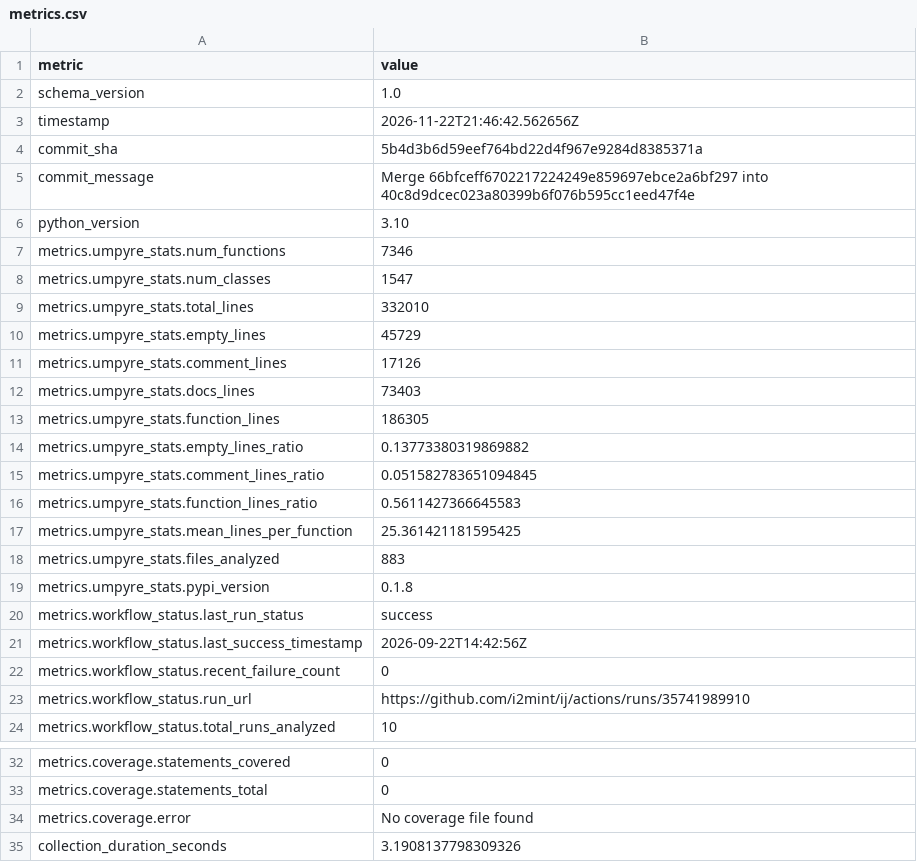
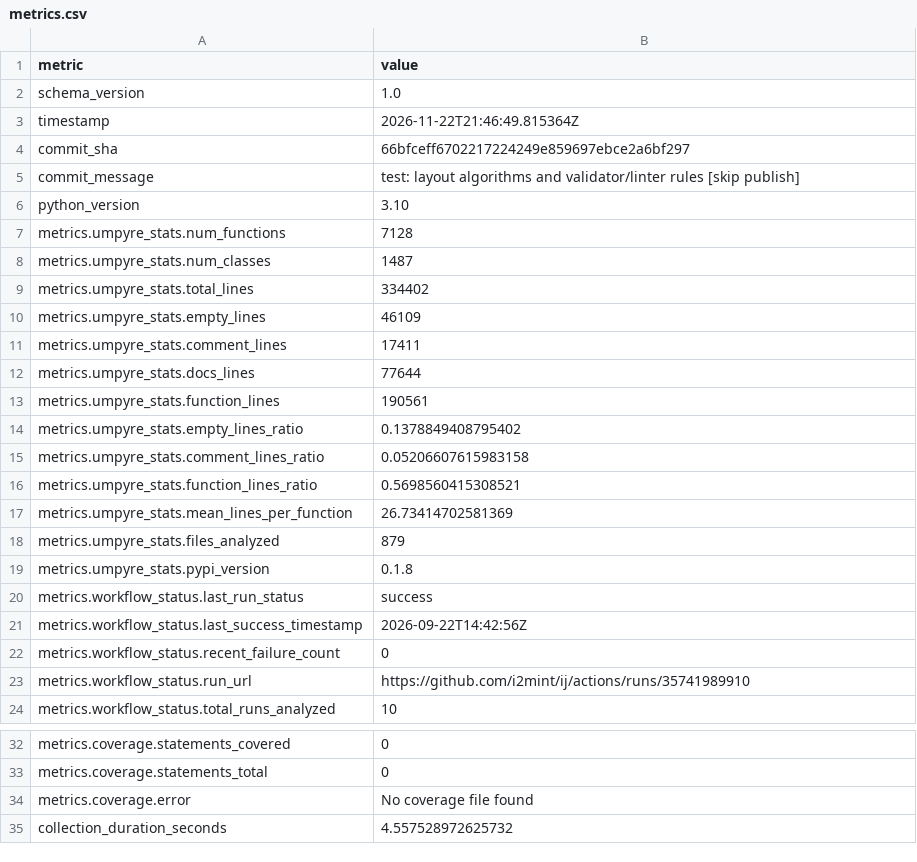
Before and after one commit to i2mint/ij, a CSV file: metrics.csv, drawn as a sheet; only a part is shown, gaps mark what is left out.

Commit message:
Update metrics for 66bfcef

```diff
--- a/metrics.csv
+++ b/metrics.csv
@@ -2,18 +2,18 @@ metric,value
 schema_version,1.0
-timestamp,2026-11-22T21:46:42.562656Z
-commit_sha,5b4d3b6d59eef764bd22d4f967e9284d8385371a
-commit_message,Merge 66bfceff6702217224249e859697ebce2a6bf297 into 40c8d9dcec023a80399b6f076b595cc1eed47f4e
+timestamp,2026-11-22T21:46:49.815364Z
+commit_sha,66bfceff6702217224249e859697ebce2a6bf297
+commit_message,test: layout algorithms and validator/linter rules [skip publish]
 python_version,3.10
-metrics.umpyre_stats.num_functions,7346
-metrics.umpyre_stats.num_classes,1547
-metrics.umpyre_stats.total_lines,332010
-metrics.umpyre_stats.empty_lines,45729
-metrics.umpyre_stats.comment_lines,17126
-metrics.umpyre_stats.docs_lines,73403
-metrics.umpyre_stats.function_lines,186305
-metrics.umpyre_stats.empty_lines_ratio,0.13773380319869882
-metrics.umpyre_stats.comment_lines_ratio,0.051582783651094845
-metrics.umpyre_stats.function_lines_ratio,0.5611427366645583
-metrics.umpyre_stats.mean_lines_per_function,25.361421181595425
-metrics.umpyre_stats.files_analyzed,883
+metrics.umpyre_stats.num_functions,7128
+metrics.umpyre_stats.num_classes,1487
+metrics.umpyre_stats.total_lines,334402
+metrics.umpyre_stats.empty_lines,46109
+metrics.umpyre_stats.comment_lines,17411
+metrics.umpyre_stats.docs_lines,77644
+metrics.umpyre_stats.function_lines,190561
+metrics.umpyre_stats.empty_lines_ratio,0.1378849408795402
+metrics.umpyre_stats.comment_lines_ratio,0.05206607615983158
+metrics.umpyre_stats.function_lines_ratio,0.5698560415308521
+metrics.umpyre_stats.mean_lines_per_function,26.73414702581369
+metrics.umpyre_stats.files_analyzed,879
 metrics.umpyre_stats.pypi_version,0.1.8
@@ -38,2 +38,2 @@ metrics.coverage.statements_total,0
 metrics.coverage.error,No coverage file found
-collection_duration_seconds,3.1908137798309326
+collection_duration_seconds,4.557528972625732
```
Also changed, not shown: 2 other files.
